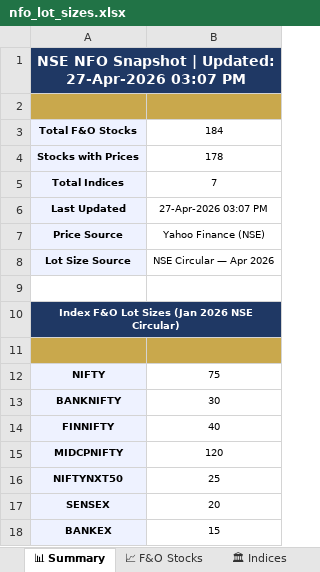
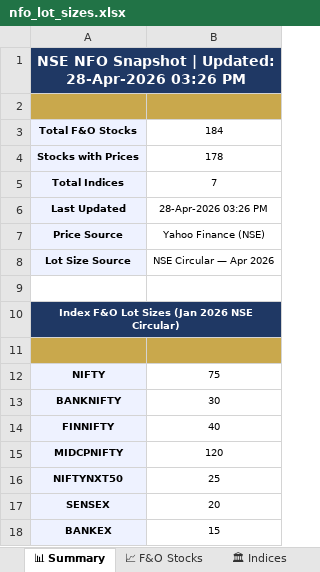
Before and after one commit to spurandhar0/nfo-lot-size-tracker, an Excel workbook: data/nfo_lot_sizes.xlsx, sheet 📊 Summary, drawn as a sheet; values as stored, in another font and other column widths than the file's, no borders; the diff names each change by its address in the sheet, - before the commit and + after, or states it on an @@ line.

```diff
--- a/data/nfo_lot_sizes.xlsx (sheet 📊 Summary)
+++ b/data/nfo_lot_sizes.xlsx (sheet 📊 Summary)
-A1: …| Updated: 27-Apr-2026 03:07 PM
+A1: …| Updated: 28-Apr-2026 03:26 PM
-B6: 27-Apr-2026 03:07 PM
+B6: 28-Apr-2026 03:26 PM
```
Also changed, not shown: sheet 📈 F&O Stocks, sheet 📋 Change Log, sheet 🏛 Indices, 1 other file.
